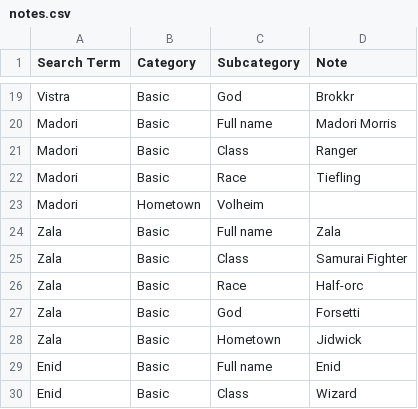
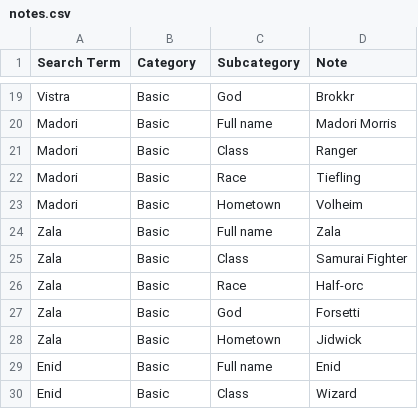
Before and after one commit to twisted-realms-jess/antusia_notes, a CSV file: notes.csv, drawn as a sheet; only a part is shown, gaps mark what is left out; removed rows and columns are numbered as before the commit, all else as after; the diff names each change by its address in the sheet, - before the commit and + after, or states it on an @@ line.

Commit message:
Update notes.csv

```diff
--- a/notes.csv
+++ b/notes.csv
-row 23: Madori | Hometown | Volheim
+row 23: Madori | Basic | Hometown | Volheim
```
